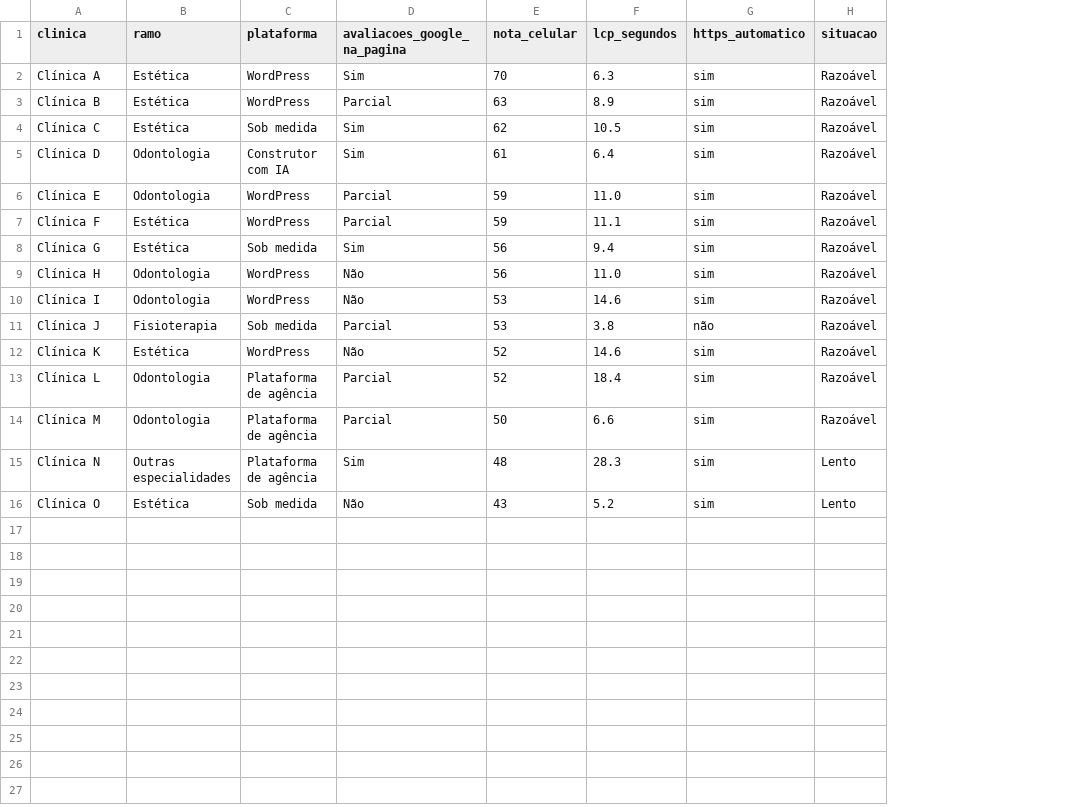
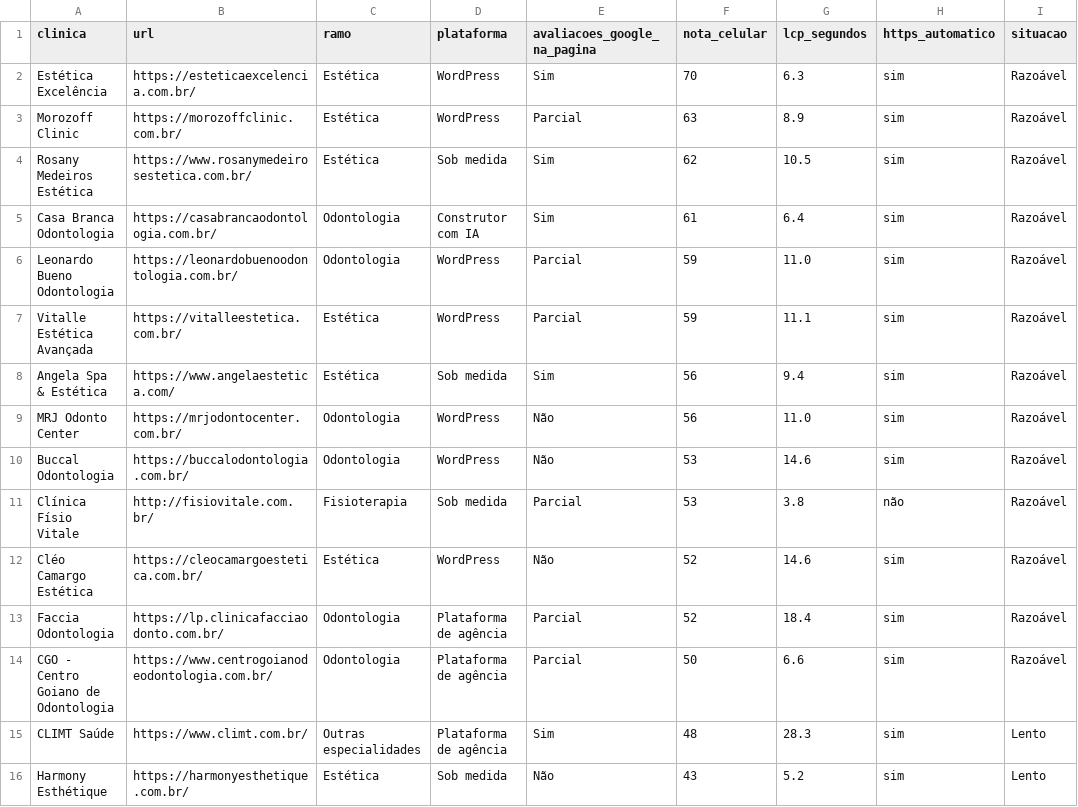
Before and after one commit to renancbarbosa/site-consultoria, a CSV file: blog/velocidade-sites-clinicas-goiania/benchmark-dados.csv, drawn as a sheet; only a part is shown; the diff names each change by its address in the sheet, - before the commit and + after, or states it on an @@ line.

```diff
--- a/blog/velocidade-sites-clinicas-goiania/benchmark-dados.csv
+++ b/blog/velocidade-sites-clinicas-goiania/benchmark-dados.csv
+column B (url), rows 2-16: https://esteticaexcelencia.com.br/ | https://morozoffclinic.com.br/ | https://www.rosanymedeirosestetica.com.br/ | https://casabrancaodontologia.com.br/ | https://leonardobuenoodontologia.com.br/ | https://vitalleestetica.com.br/ | https://www.angelaestetica.com/ | https://mrjodontocenter.com.br/ | https://buccalodontologia.com.br/ | http://fisiovitale.com.br/ | https://cleocamargoestetica.com.br/ | https://lp.clinicafacciaodonto.com.br/ | https://www.centrogoianodeodontologia.com.br/ | https://www.climt.com.br/ | https://harmonyesthetique.com.br/
-A2 (clinica): Clínica A
+A2 (clinica): Estética Excelência
-A3 (clinica): Clínica B
+A3 (clinica): Morozoff Clinic
-A4 (clinica): Clínica C
+A4 (clinica): Rosany Medeiros Estética
-A5 (clinica): Clínica D
+A5 (clinica): Casa Branca Odontologia
-A6 (clinica): Clínica E
+A6 (clinica): Leonardo Bueno Odontologia
-A7 (clinica): Clínica F
+A7 (clinica): Vitalle Estética Avançada
-A8 (clinica): Clínica G
+A8 (clinica): Angela Spa & Estética
-A9 (clinica): Clínica H
+A9 (clinica): MRJ Odonto Center
-A10 (clinica): Clínica I
+A10 (clinica): Buccal Odontologia
-A11 (clinica): Clínica J
+A11 (clinica): Clínica Físio Vitale
-A12 (clinica): Clínica K
+A12 (clinica): Cléo Camargo Estética
-A13 (clinica): Clínica L
+A13 (clinica): Faccia Odontologia
-A14 (clinica): Clínica M
+A14 (clinica): CGO - Centro Goiano de Odontologia
-A15 (clinica): Clínica N
+A15 (clinica): CLIMT Saúde
-A16 (clinica): Clínica O
+A16 (clinica): Harmony Esthétique
```
Also changed, not shown: 4 other files.
